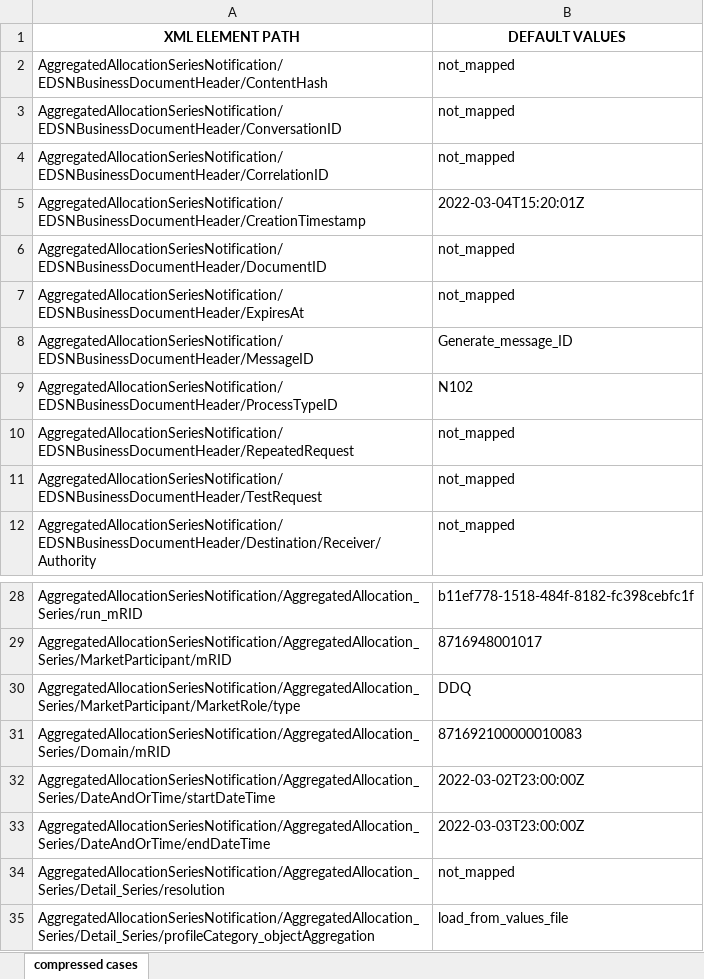
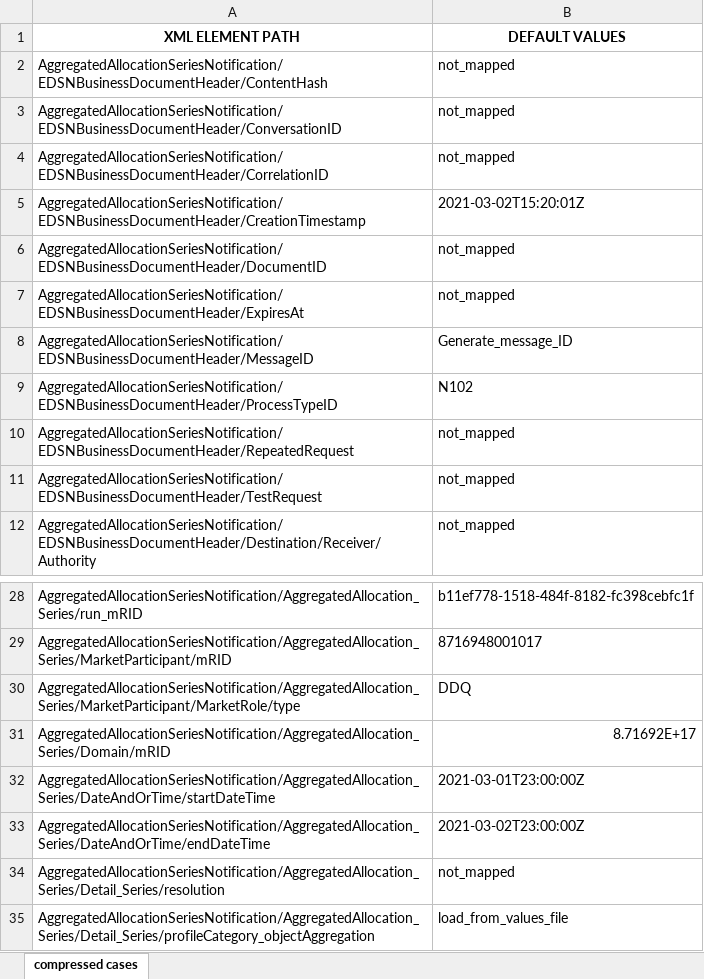
Before and after one commit to IvanWeissVanDerPol/NL-automation, an Excel workbook: excel/message_details/message_details_AggregatedAllocationSeriesNotification_1p0.xlsx, sheet compressed cases, drawn as a sheet; only a part is shown, gaps mark what is left out; values as stored, in another font and other column widths than the file's, no borders; the diff names each change by its address in the sheet, - before the commit and + after, or states it on an @@ line.

```diff
--- a/excel/message_details/message_details_AggregatedAllocationSeriesNotification_1p0.xlsx (sheet compressed cases)
+++ b/excel/message_details/message_details_AggregatedAllocationSeriesNotification_1p0.xlsx (sheet compressed cases)
-B5 (DEFAULT VALUES): 2022-03-04T15:20:01Z
+B5 (DEFAULT VALUES): 2021-03-02T15:20:01Z
-B31 (DEFAULT VALUES): 871692100000010083
+B31 (DEFAULT VALUES): 8.71692E+17
-B32 (DEFAULT VALUES): 2022-03-02T23:00:00Z
+B32 (DEFAULT VALUES): 2021-03-01T23:00:00Z
-B33 (DEFAULT VALUES): 2022-03-03T23:00:00Z
+B33 (DEFAULT VALUES): 2021-03-02T23:00:00Z
```
Also changed, not shown: excel/EBASE Struct.xlsx, 2 other files.
